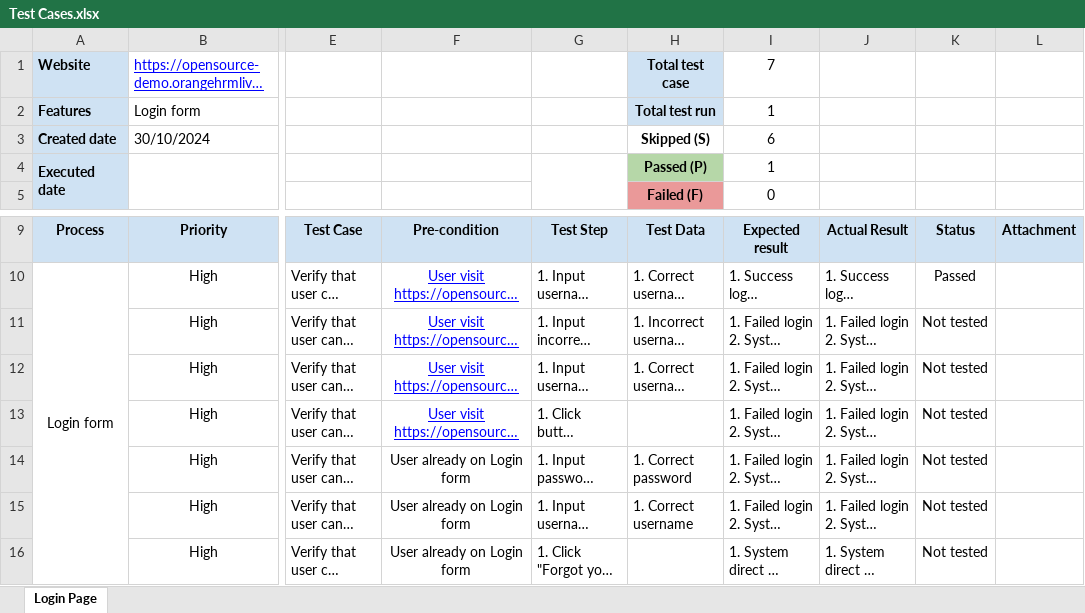
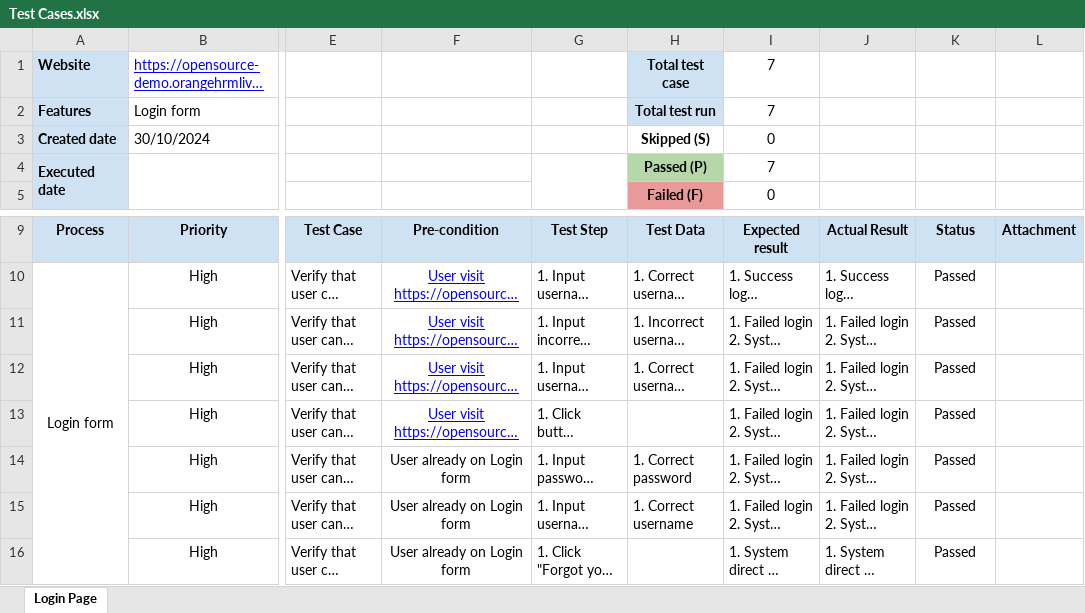
Before and after one commit to dickysapu/qa-testing-portfolio, an Excel workbook: Test Case/Test Cases.xlsx, sheet Login Page, drawn as a sheet; only a part is shown, gaps mark what is left out; long unchanged cells end in …; values as stored, in another font and other column widths than the file's, no borders; charts and pictures not drawn; the diff names each change by its address in the sheet, - before the commit and + after, or states it on an @@ line.

Commit message:
add test rail result

```diff
--- a/Test Case/Test Cases.xlsx (sheet Login Page)
+++ b/Test Case/Test Cases.xlsx (sheet Login Page)
-I2: 1
+I2: 7
-I3: 6
+I3: 0
-I4: 1
+I4: 7
-K11:K16: Not tested
+K11:K16: Passed
```
Also changed, not shown: 1 other file.
